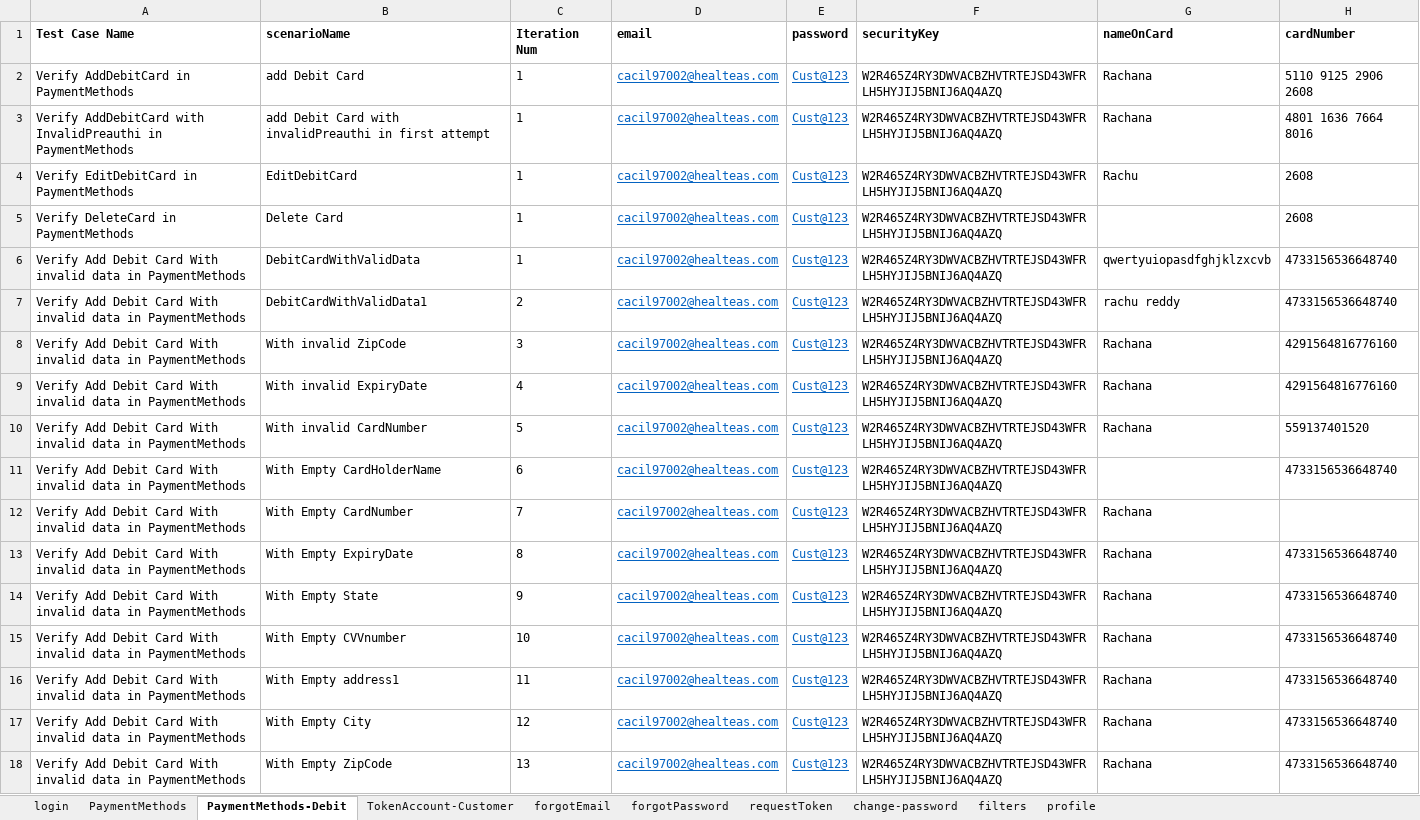
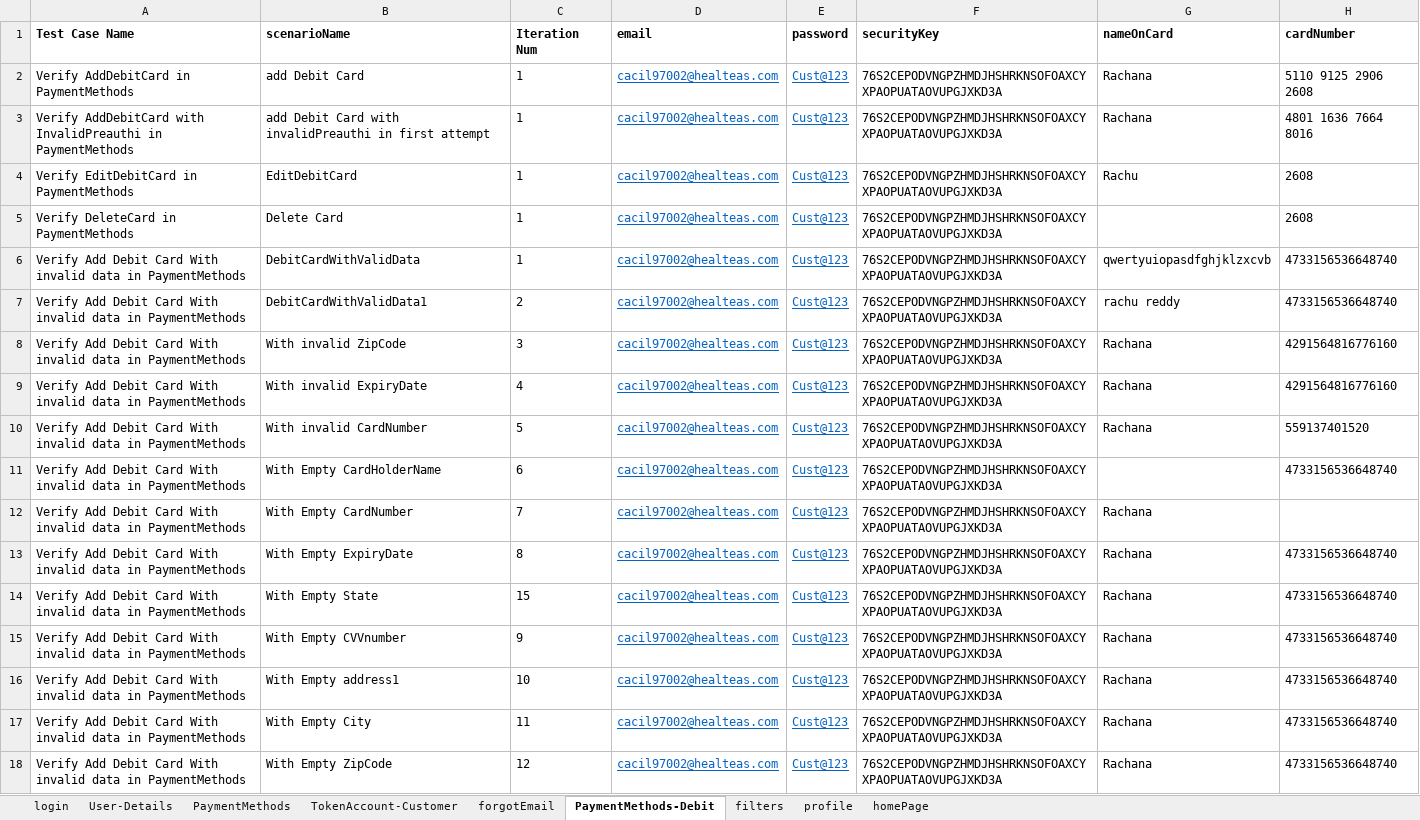
Before and after one commit to RameshNaikRR/Automation, an Excel workbook: Web/coyni/resources/testdata.xlsx, sheet PaymentMethods-Debit, drawn as a sheet; only a part is shown; values as stored, in another font and other column widths than the file's, no borders; the diff names each change by its address in the sheet, - before the commit and + after, or states it on an @@ line.

```diff
--- a/Web/coyni/resources/testdata.xlsx (sheet PaymentMethods-Debit)
+++ b/Web/coyni/resources/testdata.xlsx (sheet PaymentMethods-Debit)
-sheet tab: forgotPassword
+sheet tab: User-Details
-sheet tab: change-password
+sheet tab: homePage
-sheet tab: requestToken
@@ sheet tab order changed: login | User-Details | PaymentMethods | TokenAccount-Customer | forgotEmail | PaymentMethods-Debit | filters | profile | homePage @@
-F2:F18 (securityKey): W2R465Z4RY3DWVACBZHVTRTEJSD43WFRLH5HYJIJ5BNIJ6AQ4AZQ
+F2:F18 (securityKey): 76S2CEPODVNGPZHMDJHSHRKNSOFOAXCYXPAOPUATAOVUPGJXKD3A
-C14 (Iteration Num): 9
+C14 (Iteration Num): 15
-C15 (Iteration Num): 10
+C15 (Iteration Num): 9
-C16 (Iteration Num): 11
+C16 (Iteration Num): 10
-C17 (Iteration Num): 12
+C17 (Iteration Num): 11
-C18 (Iteration Num): 13
+C18 (Iteration Num): 12
```
Also changed, not shown: sheet TokenAccount-Customer, sheet homePage, sheet User-Details, sheet PaymentMethods, sheet forgotEmail, sheet login, 1 more sheet, hidden cells, Web/coyni/resources/TestScript.xlsx, 14 other files.
